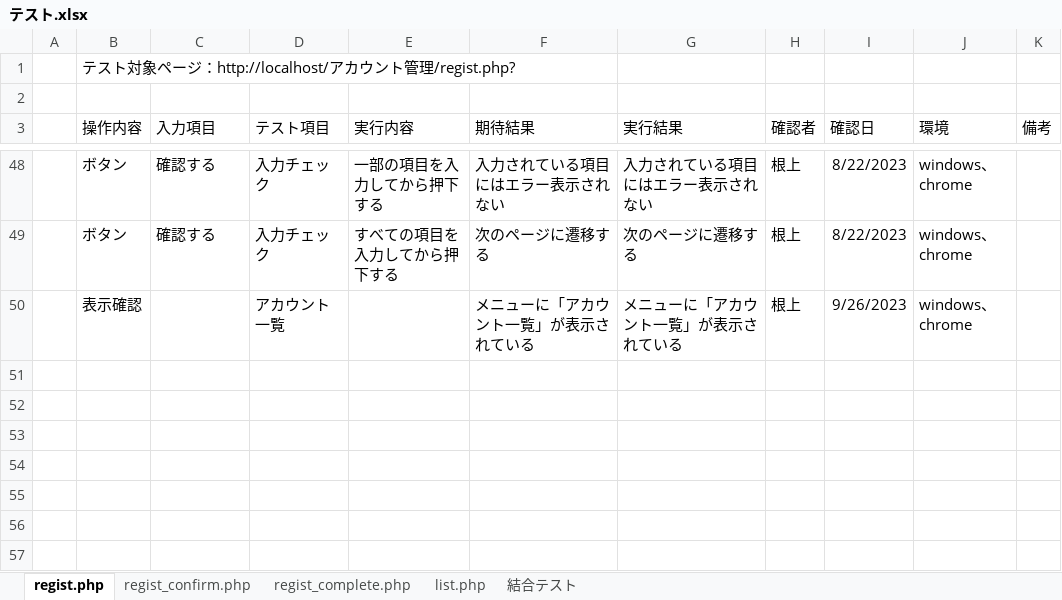
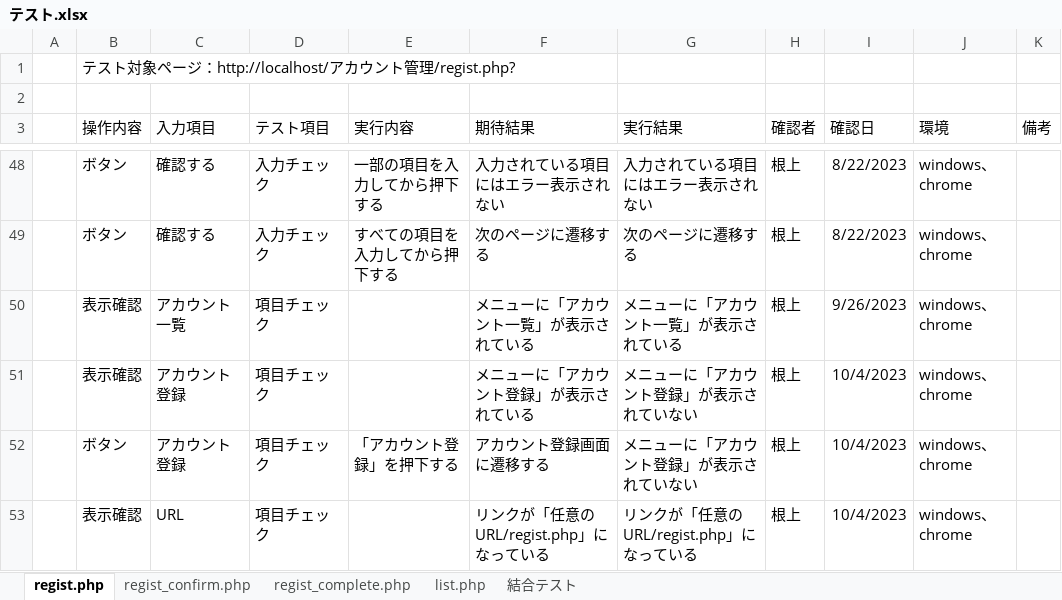
Before and after one commit to tkfm4211/regist, an Excel workbook: テスト.xlsx, sheet regist.php, drawn as a sheet; only a part is shown, gaps mark what is left out; values as stored, in another font and other column widths than the file's, no borders; the diff names each change by its address in the sheet, - before the commit and + after, or states it on an @@ line.

Commit message:
regist

```diff
--- a/テスト.xlsx (sheet regist.php)
+++ b/テスト.xlsx (sheet regist.php)
-C50 (入力項目): (empty)
+C50 (入力項目): アカウント一覧
-D50 (テスト項目): アカウント一覧
+D50 (テスト項目): 項目チェック
+row 51:  | 表示確認 | アカウント登録 | 項目チェック |  | メニューに「アカウント登録」が表示されている | メニューに「アカウント登録」が表示されていない | 根上 | 10/4/2023 | windows、chrome
+row 52:  | ボタン | アカウント登録 | 項目チェック | 「アカウント登録」を押下する | アカウント登録画面に遷移する | メニューに「アカウント登録」が表示されていない | 根上 | 10/4/2023 | windows、chrome
+row 53:  | 表示確認 | URL | 項目チェック |  | リンクが「任意のURL/regist.php」になっている | リンクが「任意のURL/regist.php」になっている | 根上 | 10/4/2023 | windows、chrome
```
Also changed, not shown: sheet list.php, sheet regist_complete.php, sheet regist_confirm.php, sheet 結合テスト.
